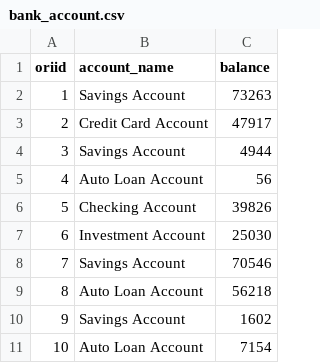
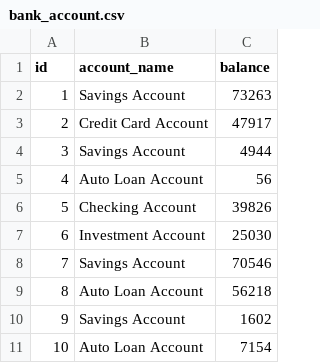
Before and after one commit to Durant-Younger-Trust-LLC/Durant-Younger-LLC, a CSV file: Durant-Younger-trust/src/main/resources/config/liquibase/fake-data/bank_account.csv, drawn as a sheet.

Commit message:
Update bank_account.csv

```diff
--- a/Durant-Younger-trust/src/main/resources/config/liquibase/fake-data/bank_account.csv
+++ b/Durant-Younger-trust/src/main/resources/config/liquibase/fake-data/bank_account.csv
@@ -1,2 +1,2 @@
-oriid;account_name;balance
+id;account_name;balance
 1;Savings Account;73263
```
